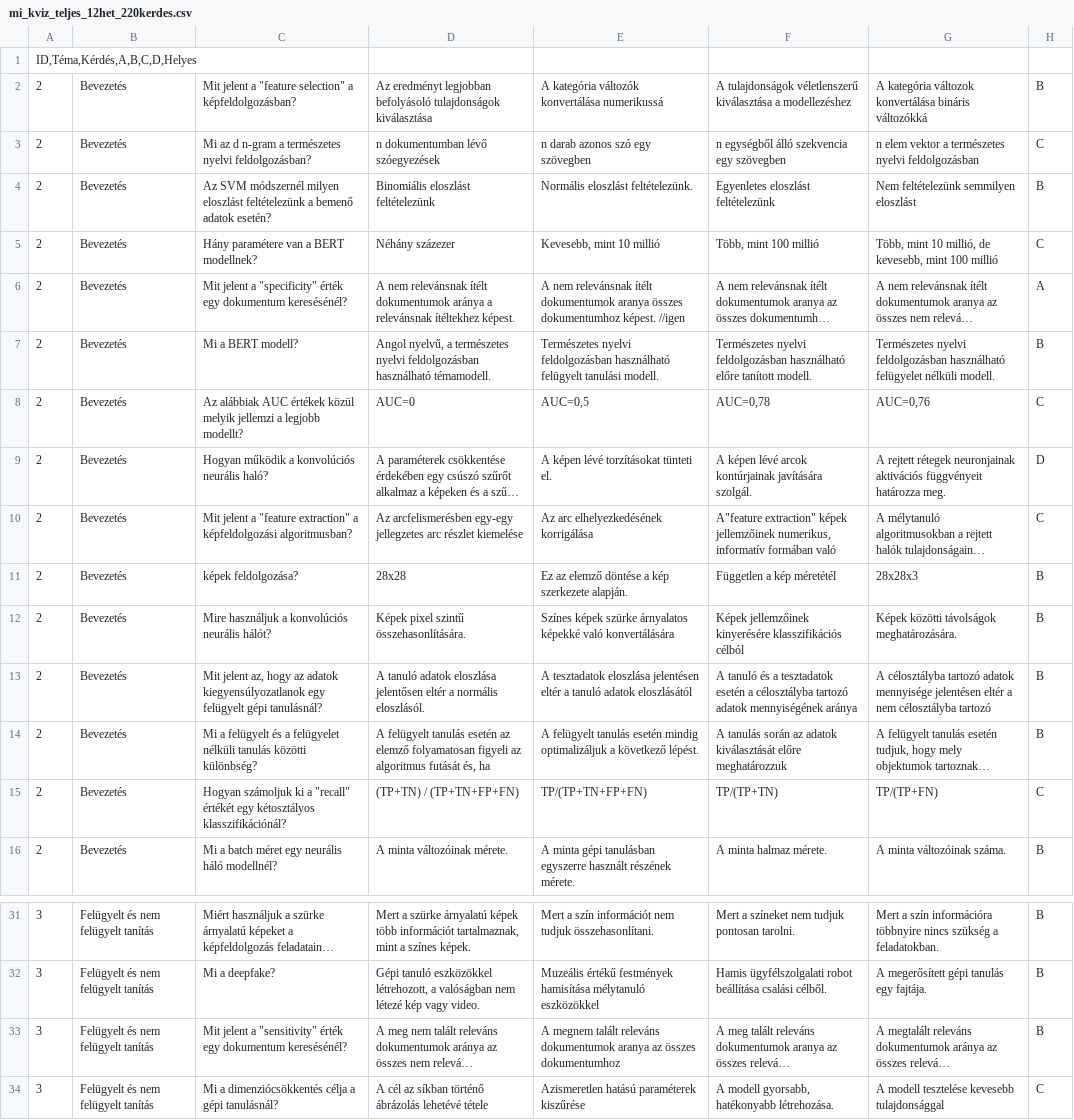
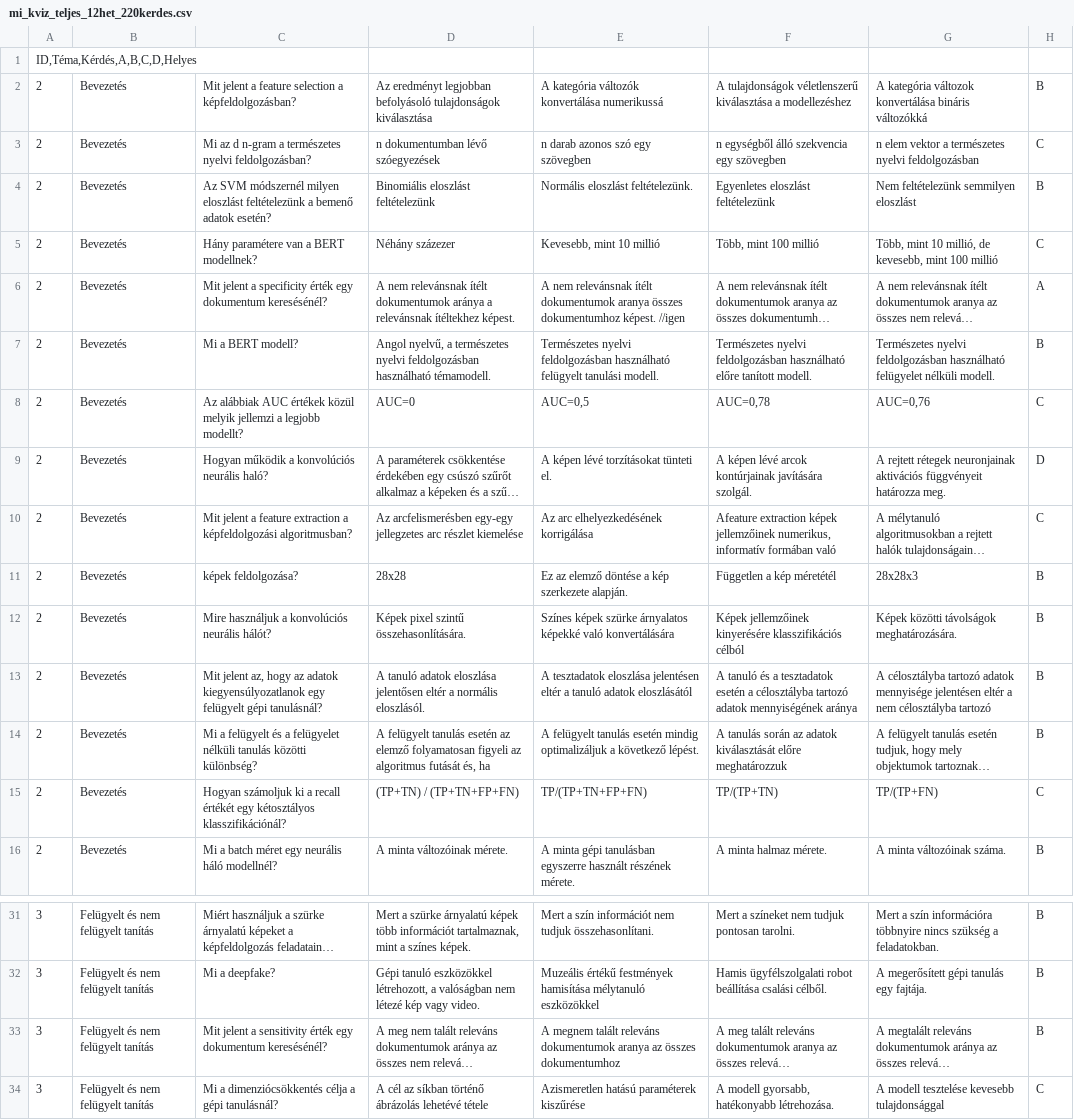
Before and after one commit to marcilunczer/AI-Kv-z, a CSV file: mi_kviz_teljes_12het_220kerdes.csv, drawn as a sheet; only a part is shown, gaps mark what is left out; long unchanged cells end in …; the diff names each change by its address in the sheet, - before the commit and + after, or states it on an @@ line.

Commit message:
Update mi_kviz_teljes_12het_220kerdes.csv

```diff
--- a/mi_kviz_teljes_12het_220kerdes.csv
+++ b/mi_kviz_teljes_12het_220kerdes.csv
-C2: …jelent a "feature selection" a képfeldolgozásban?
+C2: …jelent a feature selection a képfeldolgozásban?
-C6: …jelent a "specificity" érték egy…
+C6: …jelent a specificity érték egy…
-C10: …jelent a "feature extraction" a képfeldolgozási…
+C10: …jelent a feature extraction a képfeldolgozási…
-F10: A"feature extraction" képek jellemzőinek…
+F10: Afeature extraction képek jellemzőinek…
-C15: …ki a "recall" értékét egy…
+C15: …ki a recall értékét egy…
-C33: …jelent a "sensitivity" érték egy…
+C33: …jelent a sensitivity érték egy…
```
